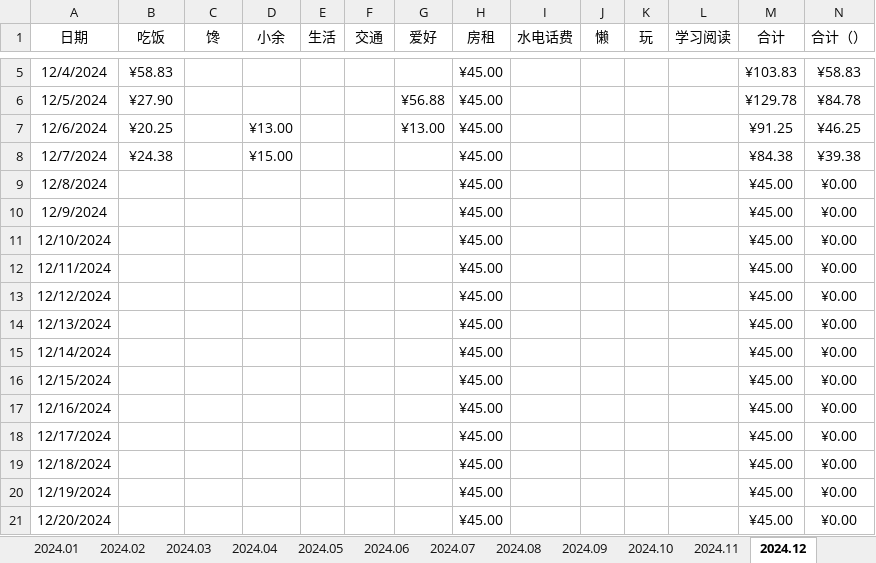
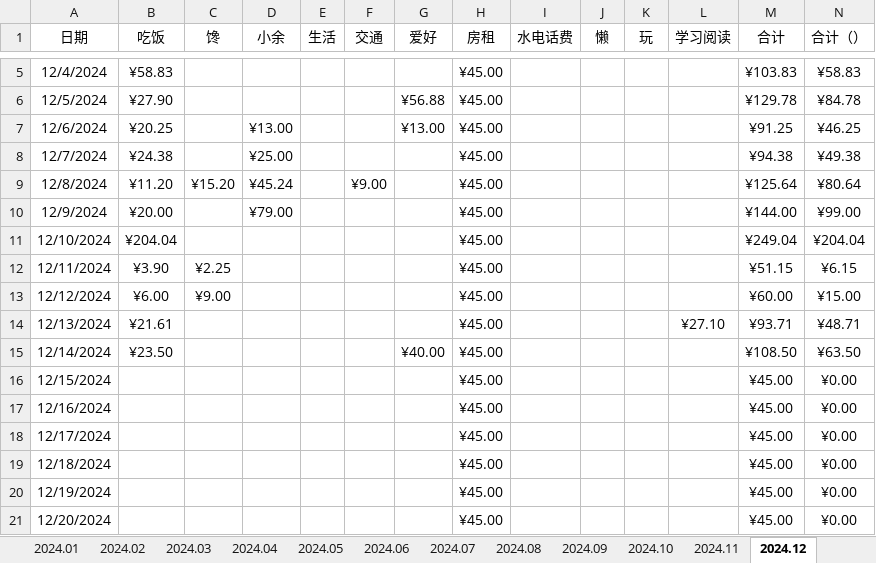
Before and after one commit to pangpangzhuxiaoyu/zhubiye, an Excel workbook: personal space(program)/accountBook2024.xlsx, sheet 2024.12, drawn as a sheet; only a part is shown, gaps mark what is left out; values as stored, in another font and other column widths than the file's, no borders; conditional formats and table styles not drawn; the diff covers the shown part only; the diff names each change by its address in the sheet, - before the commit and + after, or states it on an @@ line.

Commit message:
upd account and IELTS words

```diff
--- a/personal space(program)/accountBook2024.xlsx (sheet 2024.12)
+++ b/personal space(program)/accountBook2024.xlsx (sheet 2024.12)
-D8 (小余): ¥15.00
+D8 (小余): ¥25.00
-M8 (合计): ¥84.38
+M8 (合计): ¥94.38
-N8 (合计（）): ¥39.38
+N8 (合计（）): ¥49.38
-B9 (吃饭): (empty)
+B9 (吃饭): ¥11.20
-C9 (馋): (empty)
+C9 (馋): ¥15.20
-D9 (小余): (empty)
+D9 (小余): ¥45.24
-F9 (交通): (empty)
+F9 (交通): ¥9.00
-M9 (合计): ¥45.00
+M9 (合计): ¥125.64
-N9 (合计（）): ¥0.00
+N9 (合计（）): ¥80.64
-B10 (吃饭): (empty)
+B10 (吃饭): ¥20.00
-D10 (小余): (empty)
+D10 (小余): ¥79.00
-M10 (合计): ¥45.00
+M10 (合计): ¥144.00
-N10 (合计（）): ¥0.00
+N10 (合计（）): ¥99.00
-B11 (吃饭): (empty)
+B11 (吃饭): ¥204.04
-M11 (合计): ¥45.00
+M11 (合计): ¥249.04
-N11 (合计（）): ¥0.00
+N11 (合计（）): ¥204.04
-B12 (吃饭): (empty)
+B12 (吃饭): ¥3.90
-C12 (馋): (empty)
+C12 (馋): ¥2.25
-M12 (合计): ¥45.00
+M12 (合计): ¥51.15
-N12 (合计（）): ¥0.00
+N12 (合计（）): ¥6.15
-B13 (吃饭): (empty)
+B13 (吃饭): ¥6.00
-C13 (馋): (empty)
+C13 (馋): ¥9.00
-M13 (合计): ¥45.00
+M13 (合计): ¥60.00
-N13 (合计（）): ¥0.00
+N13 (合计（）): ¥15.00
-B14 (吃饭): (empty)
+B14 (吃饭): ¥21.61
-L14 (学习阅读): (empty)
+L14 (学习阅读): ¥27.10
-M14 (合计): ¥45.00
+M14 (合计): ¥93.71
-N14 (合计（）): ¥0.00
+N14 (合计（）): ¥48.71
-B15 (吃饭): (empty)
+B15 (吃饭): ¥23.50
-G15 (爱好): (empty)
+G15 (爱好): ¥40.00
-M15 (合计): ¥45.00
+M15 (合计): ¥108.50
-N15 (合计（）): ¥0.00
+N15 (合计（）): ¥63.50
```
Also changed, not shown: 9 edited cells elsewhere in this sheet, 25 other files.
